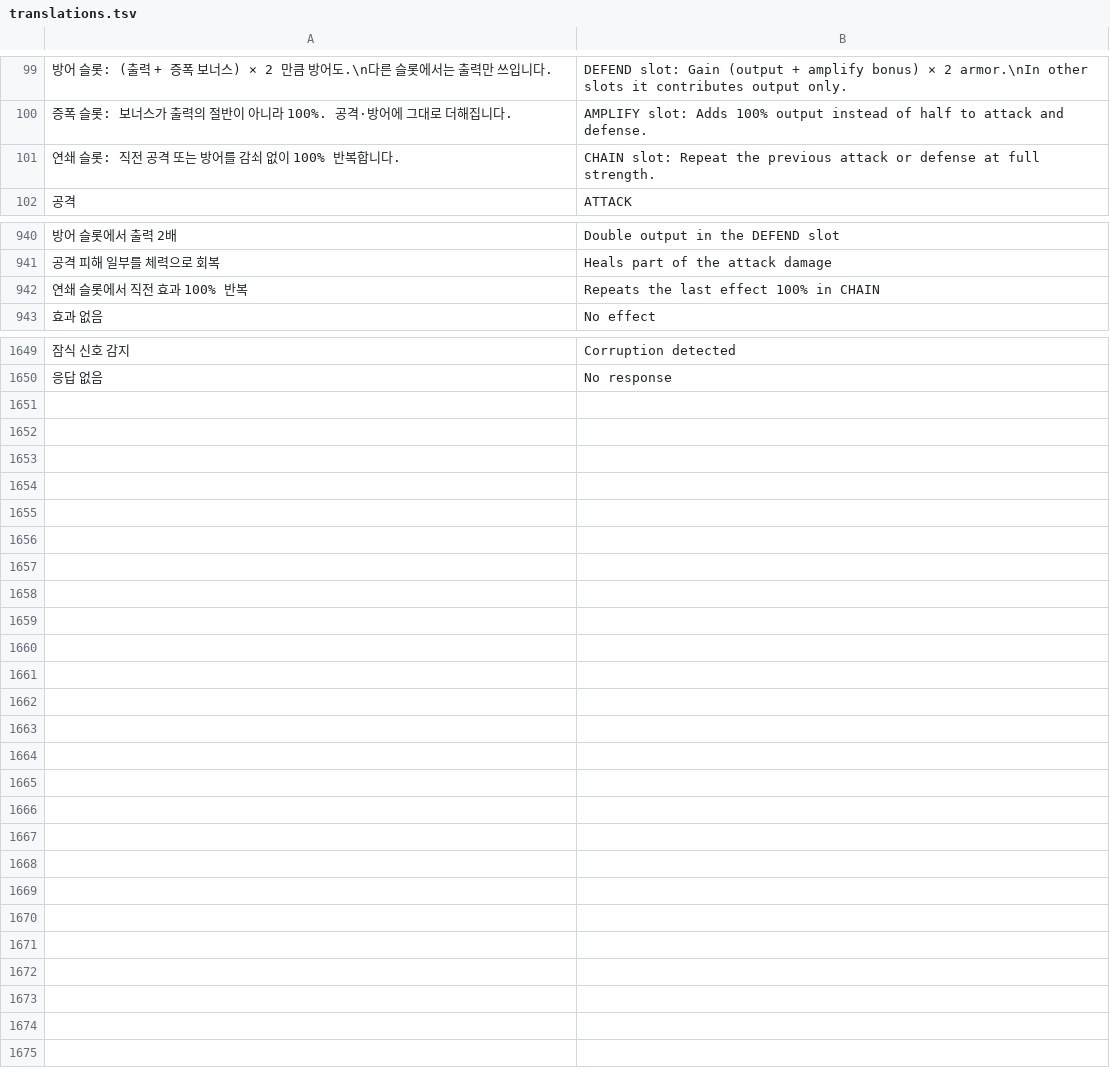
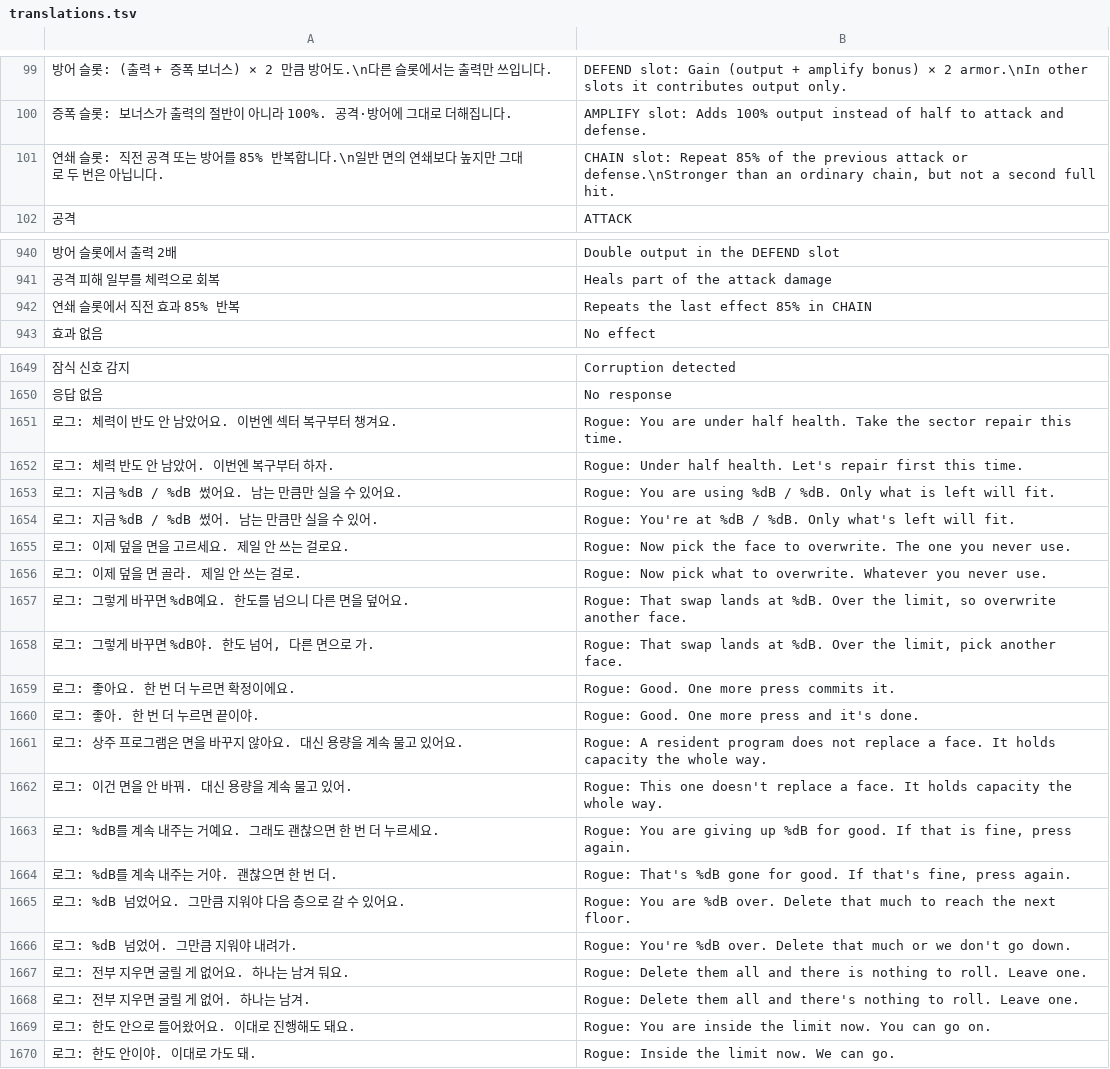
Before and after one commit to 6rmkhj/A-ROGUE, a TSV file: translations.tsv, drawn as a sheet; only a part is shown, gaps mark what is left out; removed rows and columns are numbered as before the commit, all else as after; the diff covers the shown part only; the diff names each change by its address in the sheet, - before the commit and + after, or states it on an @@ line.

```diff
--- a/translations.tsv
+++ b/translations.tsv
-row 101: 연쇄 슬롯: 직전 공격 또는 방어를 감쇠 없이 100% 반복합니다. | CHAIN slot: Repeat the previous attack or defense at full strength.
+row 101: 연쇄 슬롯: 직전 공격 또는 방어를 85% 반복합니다.\n일반 면의 연쇄보다 높지만 그대로 두 번은 아닙니다. | CHAIN slot: Repeat 85% of the previous attack or defense.\nStronger than an ordinary chain, but not a second full hit.
-A942: 연쇄 슬롯에서 직전 효과 100% 반복
+A942: 연쇄 슬롯에서 직전 효과 85% 반복
-B942: Repeats the last effect 100% in CHAIN
+B942: Repeats the last effect 85% in CHAIN
+row 1651: 로그: 체력이 반도 안 남았어요. 이번엔 섹터 복구부터 챙겨요. | Rogue: You are under half health. Take the sector repair this time.
+row 1652: 로그: 체력 반도 안 남았어. 이번엔 복구부터 하자. | Rogue: Under half health. Let's repair first this time.
+row 1653: 로그: 지금 %dB / %dB 썼어요. 남는 만큼만 실을 수 있어요. | Rogue: You are using %dB / %dB. Only what is left will fit.
+row 1654: 로그: 지금 %dB / %dB 썼어. 남는 만큼만 실을 수 있어. | Rogue: You're at %dB / %dB. Only what's left will fit.
+row 1655: 로그: 이제 덮을 면을 고르세요. 제일 안 쓰는 걸로요. | Rogue: Now pick the face to overwrite. The one you never use.
+row 1656: 로그: 이제 덮을 면 골라. 제일 안 쓰는 걸로. | Rogue: Now pick what to overwrite. Whatever you never use.
+row 1657: 로그: 그렇게 바꾸면 %dB예요. 한도를 넘으니 다른 면을 덮어요. | Rogue: That swap lands at %dB. Over the limit, so overwrite another face.
+row 1658: 로그: 그렇게 바꾸면 %dB야. 한도 넘어, 다른 면으로 가. | Rogue: That swap lands at %dB. Over the limit, pick another face.
+row 1659: 로그: 좋아요. 한 번 더 누르면 확정이에요. | Rogue: Good. One more press commits it.
+row 1660: 로그: 좋아. 한 번 더 누르면 끝이야. | Rogue: Good. One more press and it's done.
+row 1661: 로그: 상주 프로그램은 면을 바꾸지 않아요. 대신 용량을 계속 물고 있어요. | Rogue: A resident program does not replace a face. It holds capacity the whole way.
+row 1662: 로그: 이건 면을 안 바꿔. 대신 용량을 계속 물고 있어. | Rogue: This one doesn't replace a face. It holds capacity the whole way.
+row 1663: 로그: %dB를 계속 내주는 거예요. 그래도 괜찮으면 한 번 더 누르세요. | Rogue: You are giving up %dB for good. If that is fine, press again.
+row 1664: 로그: %dB를 계속 내주는 거야. 괜찮으면 한 번 더. | Rogue: That's %dB gone for good. If that's fine, press again.
+row 1665: 로그: %dB 넘었어요. 그만큼 지워야 다음 층으로 갈 수 있어요. | Rogue: You are %dB over. Delete that much to reach the next floor.
+row 1666: 로그: %dB 넘었어. 그만큼 지워야 내려가. | Rogue: You're %dB over. Delete that much or we don't go down.
+row 1667: 로그: 전부 지우면 굴릴 게 없어요. 하나는 남겨 둬요. | Rogue: Delete them all and there is nothing to roll. Leave one.
+row 1668: 로그: 전부 지우면 굴릴 게 없어. 하나는 남겨. | Rogue: Delete them all and there's nothing to roll. Leave one.
+row 1669: 로그: 한도 안으로 들어왔어요. 이대로 진행해도 돼요. | Rogue: You are inside the limit now. You can go on.
+row 1670: 로그: 한도 안이야. 이대로 가도 돼. | Rogue: Inside the limit now. We can go.
```
Also changed, not shown: 4 edited cells elsewhere in this file, docs/narrative_ui_translations.tsv, 9 other files.
